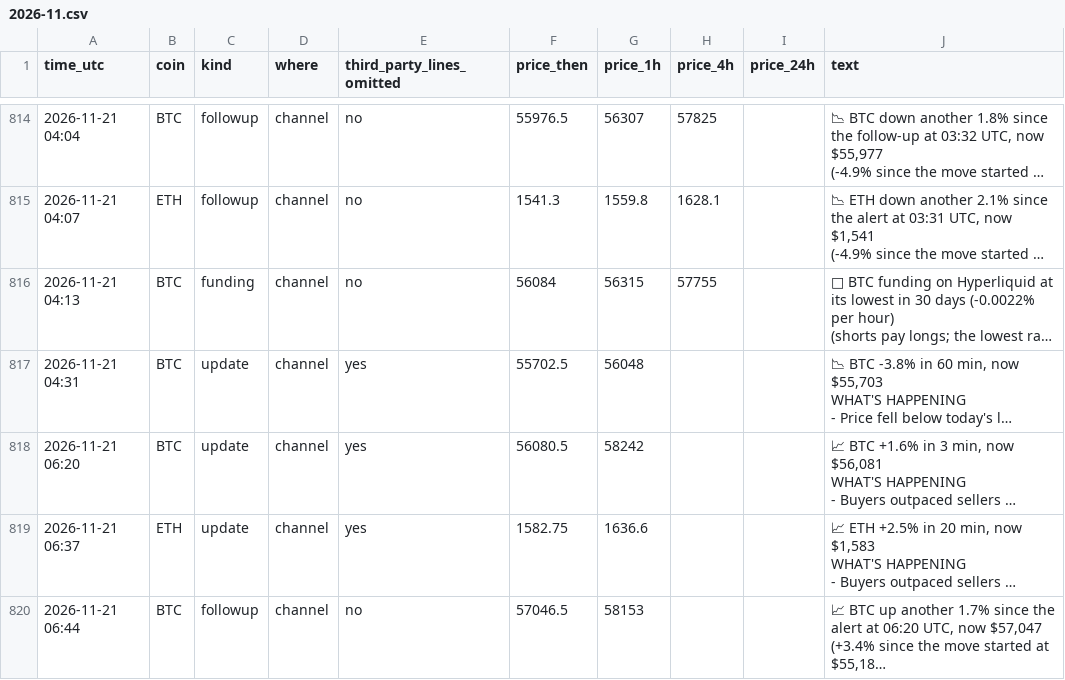
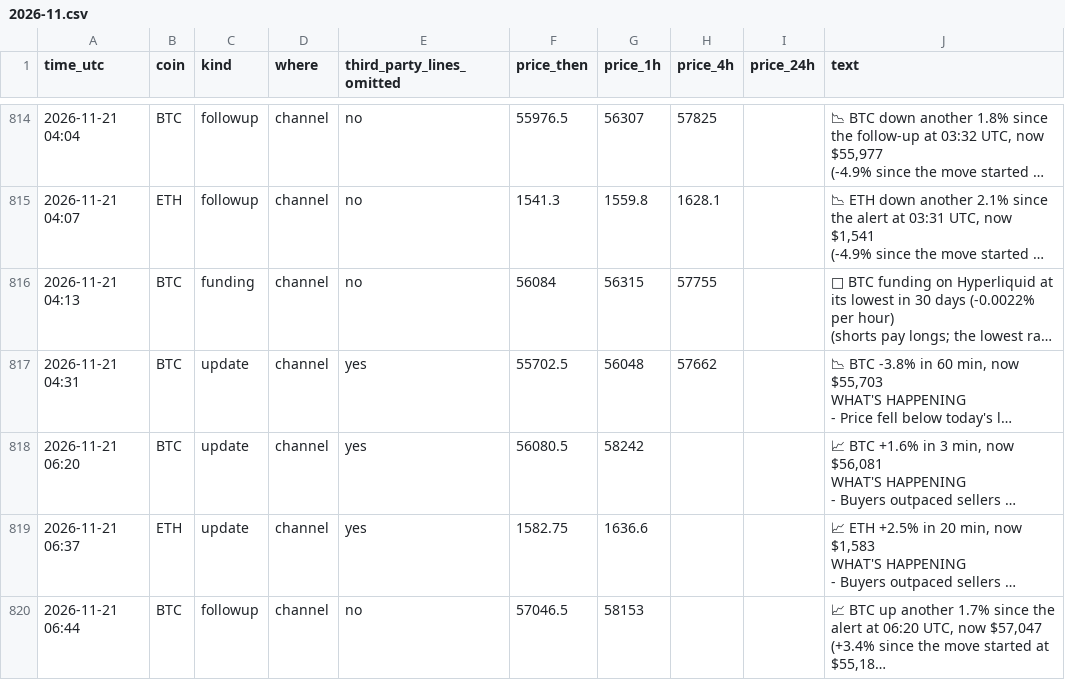
Before and after one commit to dev0xeb/tell-record, a CSV file: 2026-11.csv, drawn as a sheet; only a part is shown, gaps mark what is left out; long unchanged cells end in …; the diff names each change by its address in the sheet, - before the commit and + after, or states it on an @@ line.

Commit message:
Track record 2026-11-21T09:45 UTC

```diff
--- a/2026-11.csv
+++ b/2026-11.csv
-H817 (price_4h): (empty)
+H817 (price_4h): 57662
```
